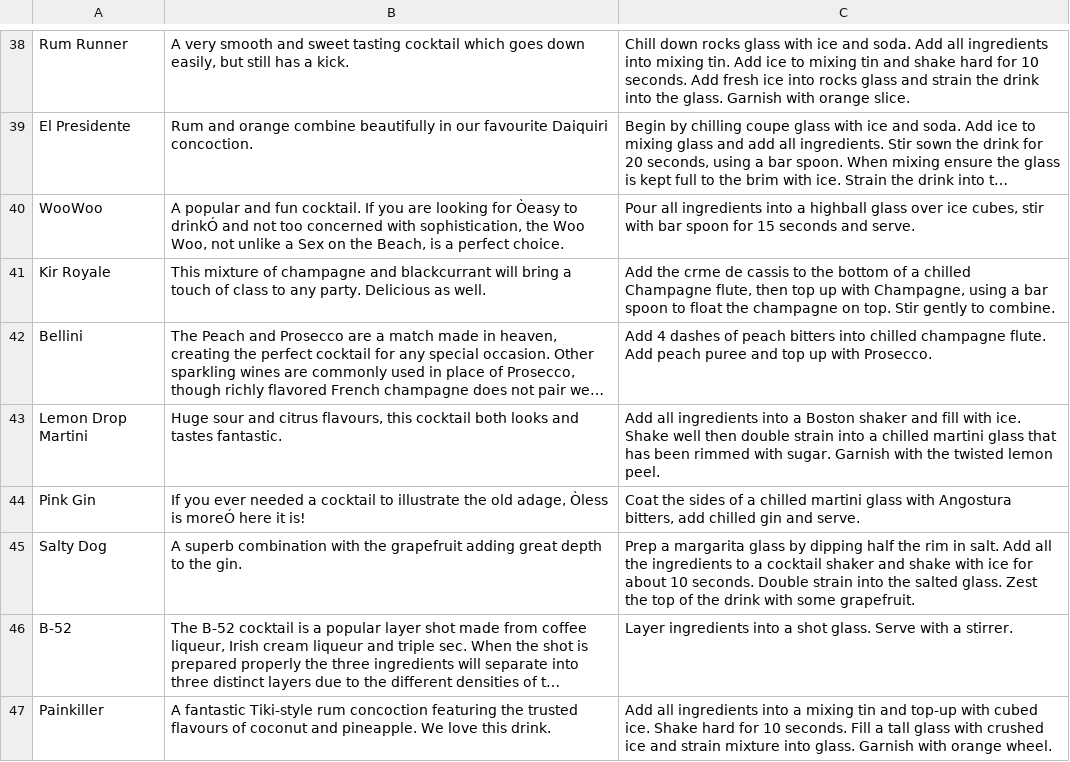
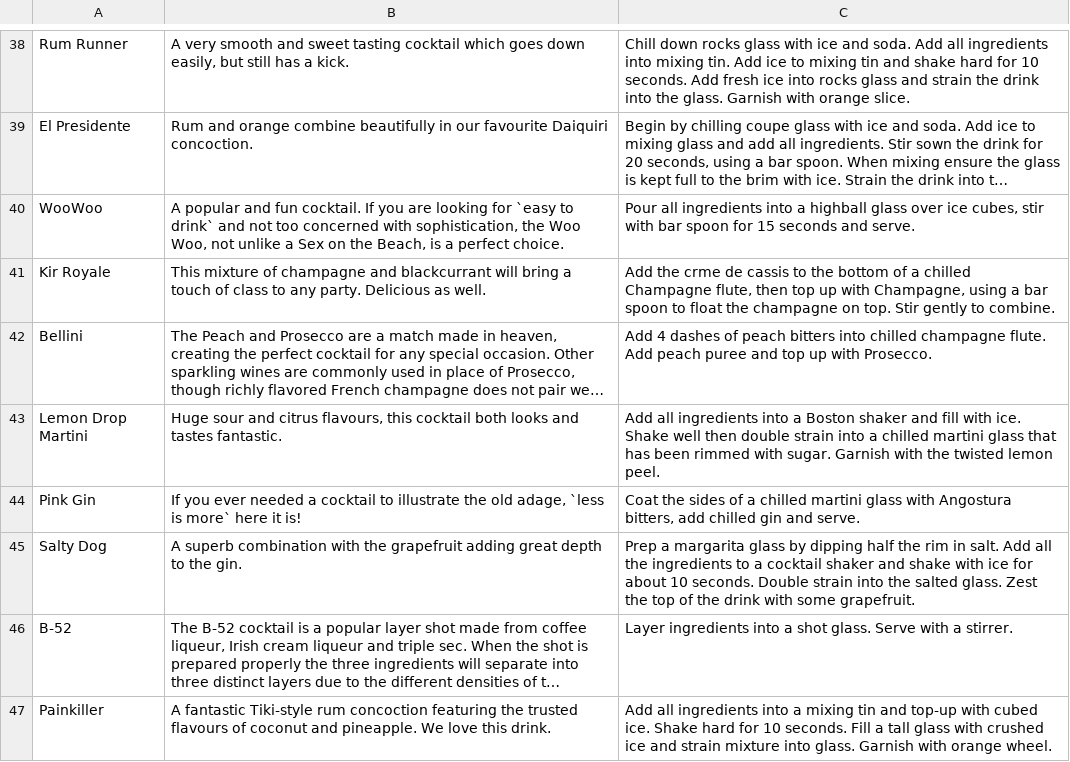
Before and after one commit to Tmarce30/cocktail-list, a CSV file: cocktail-list/db/csv/seed-cocktails.csv, drawn as a sheet; only a part is shown, gaps mark what is left out; long unchanged cells end in …; the diff covers the shown part only; the diff names each change by its address in the sheet, - before the commit and + after, or states it on an @@ line.

```diff
--- a/cocktail-list/db/csv/seed-cocktails.csv
+++ b/cocktail-list/db/csv/seed-cocktails.csv
-B40: …looking for Òeasy to drinkÓ and not…
+B40: …looking for `easy to drink` and not…
-B44: …old adage, Òless is moreÓ here it…
+B44: …old adage, `less is more` here it…
```
Also changed, not shown: 30 edited cells elsewhere in this file.
